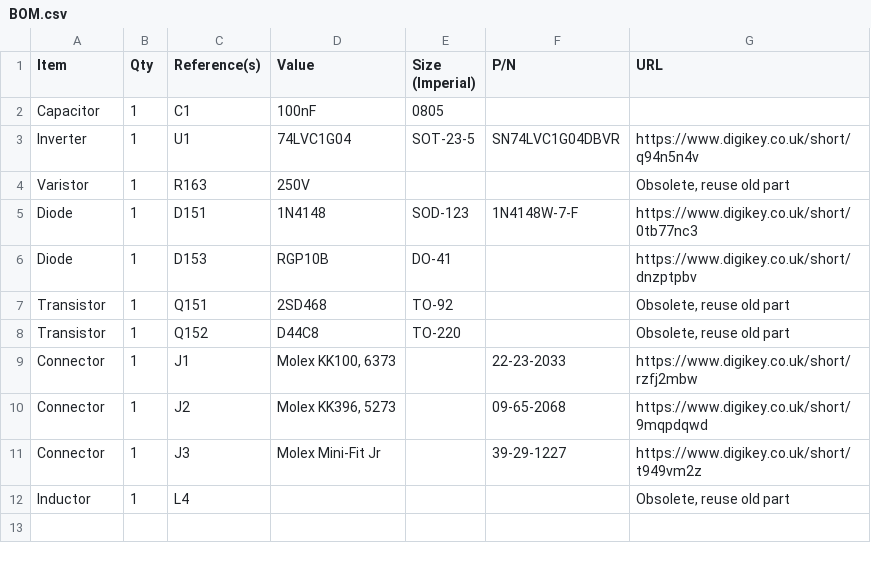
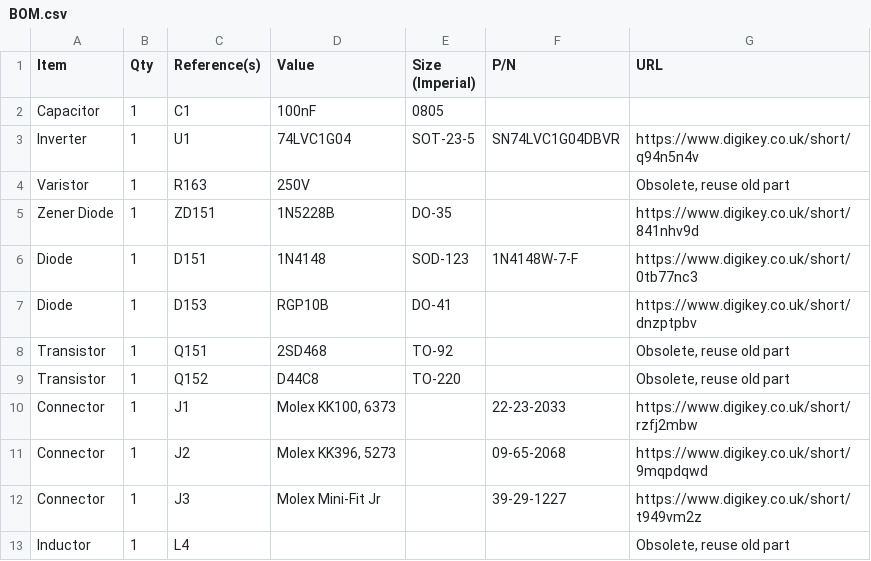
Before and after one commit to croissantking/840AV-Stealth-ATX, a CSV file: BOM.csv, drawn as a sheet.

Commit message:
Update BOM.csv

```diff
--- a/BOM.csv
+++ b/BOM.csv
@@ -4,2 +4,3 @@
 "Varistor","1","R163","250V","","","Obsolete, reuse old part"
+"Zener Diode","1","ZD151","1N5228B","DO-35","","https://www.digikey.co.uk/short/841nhv9d"
 "Diode","1","D151","1N4148","SOD-123","1N4148W-7-F","https://www.digikey.co.uk/short/0tb77nc3"
```
